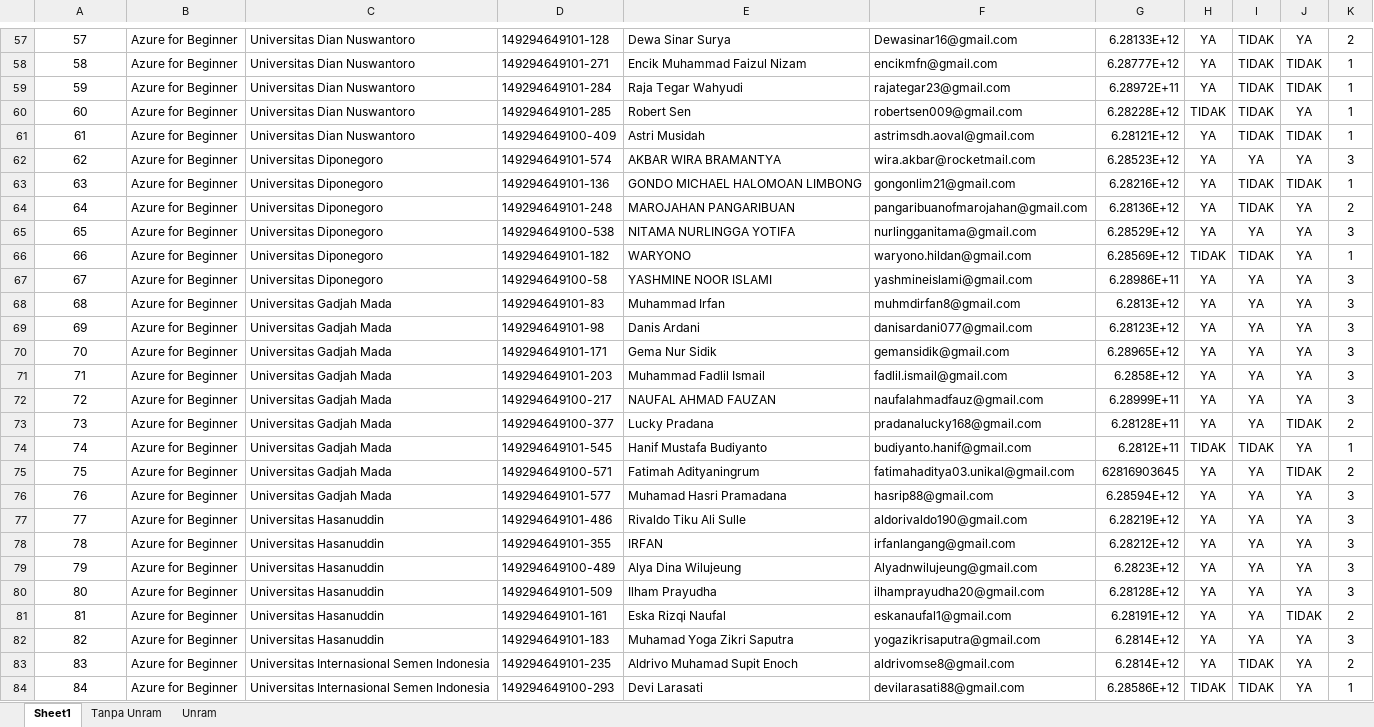
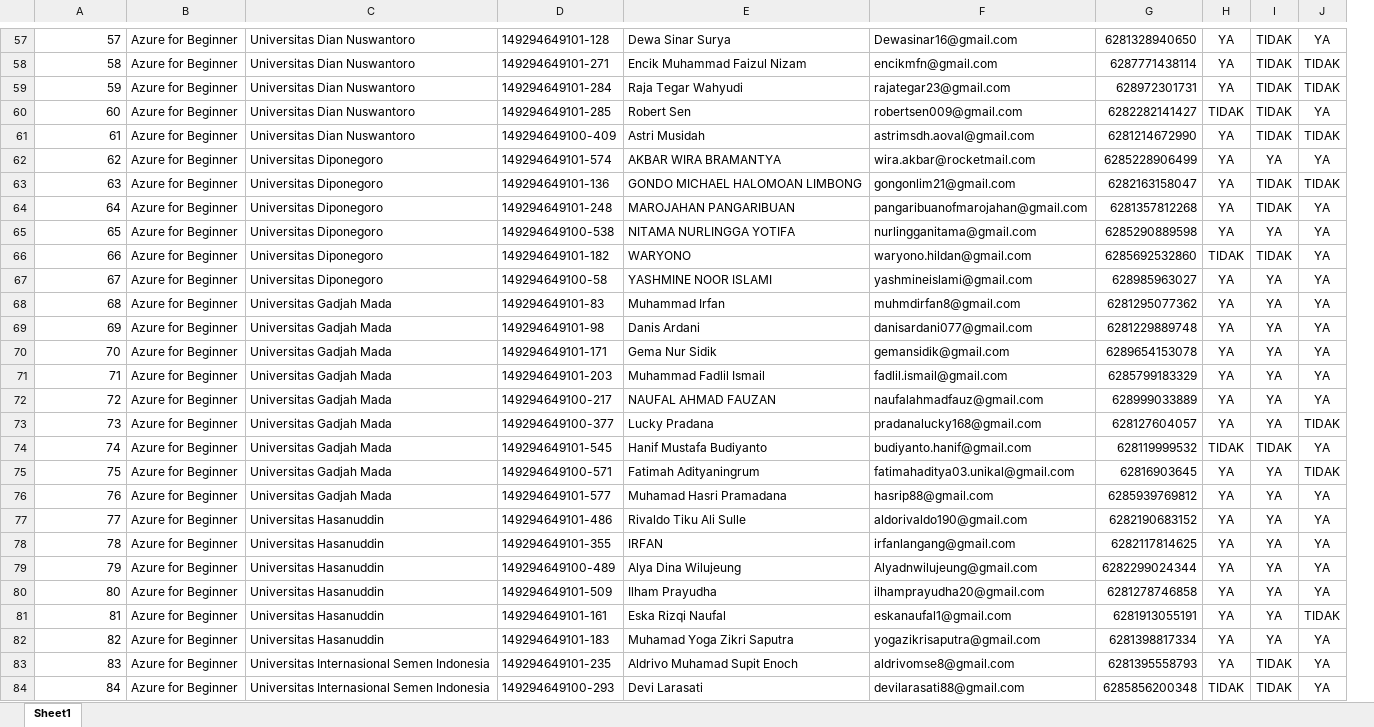
Before and after one commit to rivalscott04/CATC, an Excel workbook: public/data/_.xlsx, sheet Sheet1, drawn as a sheet; only a part is shown, gaps mark what is left out; values as stored, in another font and other column widths than the file's, no borders; removed rows and columns are numbered as before the commit, all else as after; the diff covers the shown part only; the diff names each change by its address in the sheet, - before the commit and + after, or states it on an @@ line.

```diff
--- a/public/data/_.xlsx (sheet Sheet1)
+++ b/public/data/_.xlsx (sheet Sheet1)
-sheet tab: Tanpa Unram
-sheet tab: Unram
-column G, rows 57-84: 6.28133E+12 | 6.28777E+12 | 6.28972E+11 | 6.28228E+12 | 6.28121E+12 | 6.28523E+12 | 6.28216E+12 | 6.28136E+12 | 6.28529E+12 | 6.28569E+12 | 6.28986E+11 | 6.2813E+12 | 6.28123E+12 | 6.28965E+12 | 6.2858E+12 | 6.28999E+11 | 6.28128E+11 | 6.2812E+11 | 62816903645 | 6.28594E+12 | 6.28219E+12 | 6.28212E+12 | 6.2823E+12 | 6.28128E+12 | 6.28191E+12 | 6.2814E+12 | 6.2814E+12 | 6.28586E+12
+column G, rows 57-84: 6281328940650 | 6287771438114 | 628972301731 | 6282282141427 | 6281214672990 | 6285228906499 | 6282163158047 | 6281357812268 | 6285290889598 | 6285692532860 | 628985963027 | 6281295077362 | 6281229889748 | 6289654153078 | 6285799183329 | 628999033889 | 628127604057 | 628119999532 | 62816903645 | 6285939769812 | 6282190683152 | 6282117814625 | 6282299024344 | 6281278746858 | 6281913055191 | 6281398817334 | 6281395558793 | 6285856200348
-column K, rows 57-84: 2 | 1 | 1 | 1 | 1 | 3 | 1 | 2 | 3 | 1 | 3 | 3 | 3 | 3 | 3 | 3 | 2 | 1 | 2 | 3 | 3 | 3 | 3 | 3 | 2 | 3 | 2 | 1
-A57:A84 alignment: center
+A57:A84 alignment: right
```
Also changed, not shown: 3 removed rows, 1 edited cell and cell formats elsewhere in this sheet, 6 other files.
